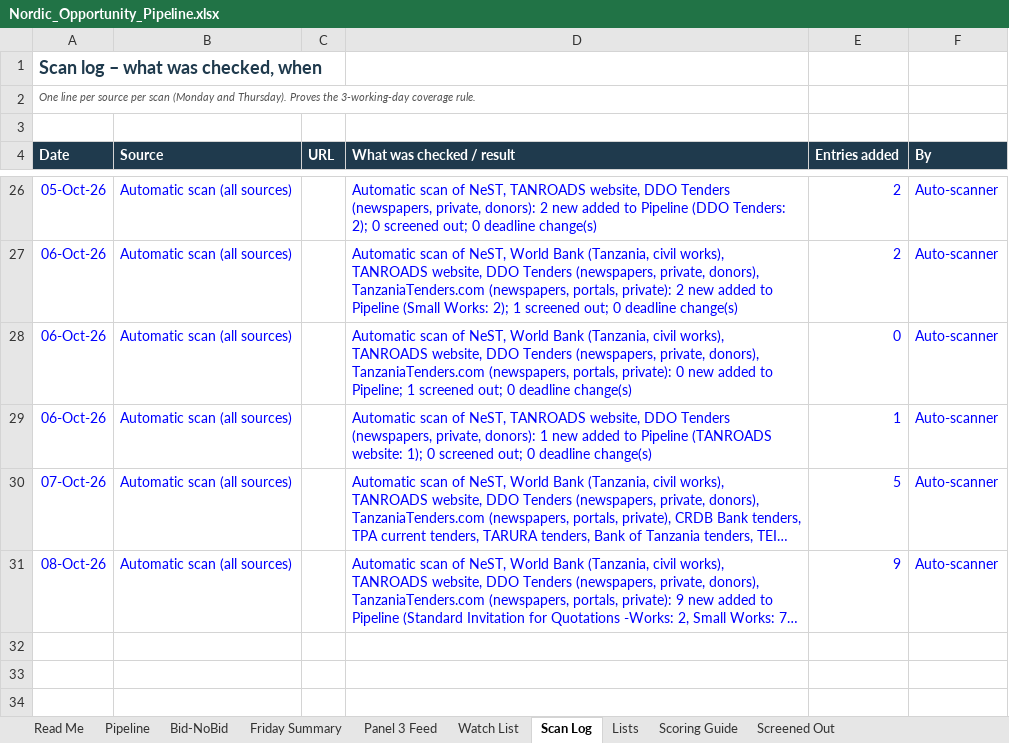
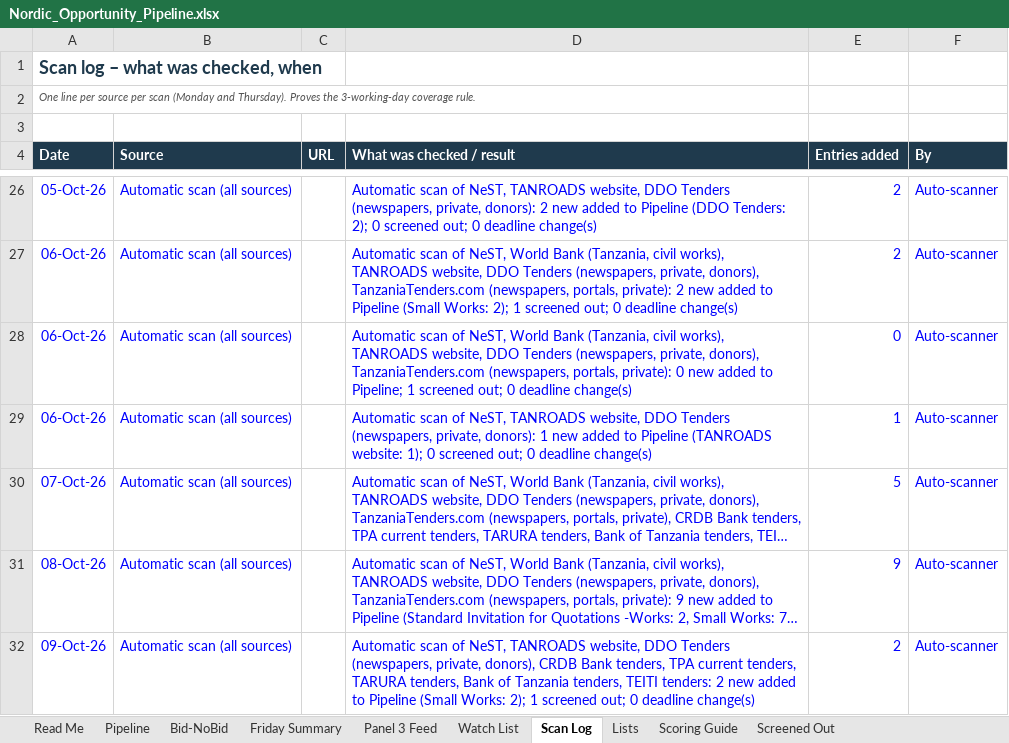
Before and after one commit to frankkashushura/nordic-tender-scanner, an Excel workbook: data/Nordic_Opportunity_Pipeline.xlsx, sheet Scan Log, drawn as a sheet; only a part is shown, gaps mark what is left out; long unchanged cells end in …; values as stored, in another font and other column widths than the file's, no borders; the diff names each change by its address in the sheet, - before the commit and + after, or states it on an @@ line.

```diff
--- a/data/Nordic_Opportunity_Pipeline.xlsx (sheet Scan Log)
+++ b/data/Nordic_Opportunity_Pipeline.xlsx (sheet Scan Log)
+row 32: 09-Oct-26 | Automatic scan (all sources) |  | Automatic scan of NeST, TANROADS website, DDO Tenders (newspapers, private, donors), CRDB Bank tenders, TPA current tenders, TARURA tenders, Bank of Tanzania tenders, TEITI tenders: 2 new added to Pipeline (Small Works: 2); 1 screened out; 0 deadline change(s) | 2 | Auto-scanner
```
Also changed, not shown: sheet Pipeline, sheet Screened Out, sheet Bid-NoBid, 7 other files.
